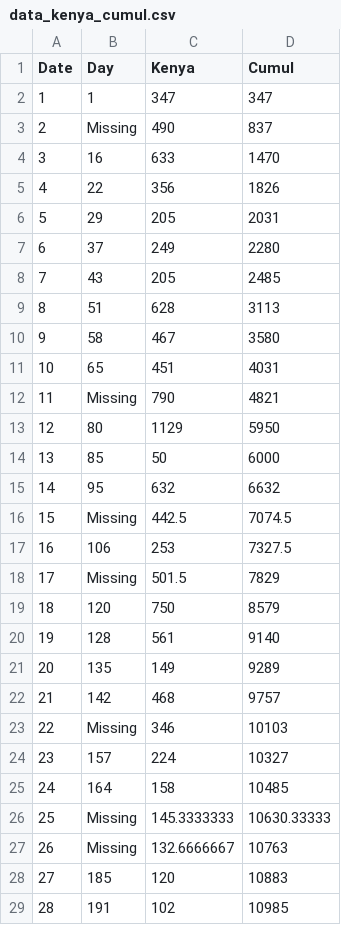
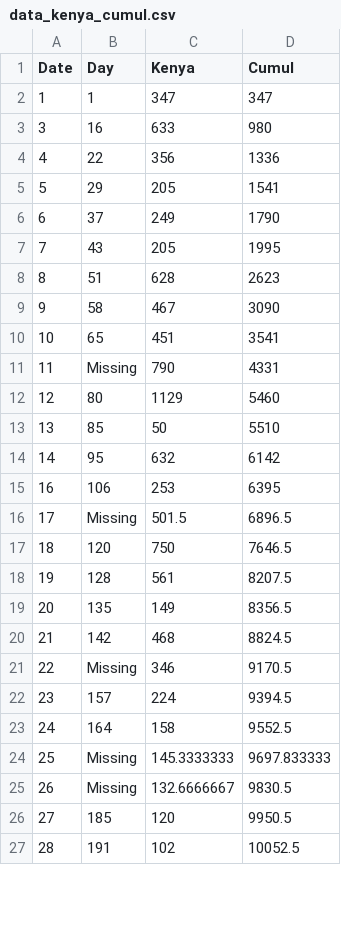
Before and after one commit to AndreiAf02/Cholera_Updated, a CSV file: data_kenya_cumul.csv, drawn as a sheet; only a part is shown; the diff covers the shown part only.

Commit message:
Add files via upload

```diff
--- a/data_kenya_cumul.csv
+++ b/data_kenya_cumul.csv
@@ -2,28 +2,26 @@ Date,Day,Kenya,Cumul
 1,1,347,347
-2,Missing,490,837
-3,16,633,1470
-4,22,356,1826
-5,29,205,2031
-6,37,249,2280
-7,43,205,2485
-8,51,628,3113
-9,58,467,3580
-10,65,451,4031
-11,Missing,790,4821
-12,80,1129,5950
-13,85,50,6000
-14,95,632,6632
-15,Missing,442.5,7074.5
-16,106,253,7327.5
-17,Missing,501.5,7829
-18,120,750,8579
-19,128,561,9140
-20,135,149,9289
-21,142,468,9757
-22,Missing,346,10103
-23,157,224,10327
-24,164,158,10485
-25,Missing,145.3333333,10630.33333
-26,Missing,132.6666667,10763
-27,185,120,10883
-28,191,102,10985
+3,16,633,980
+4,22,356,1336
+5,29,205,1541
+6,37,249,1790
+7,43,205,1995
+8,51,628,2623
+9,58,467,3090
+10,65,451,3541
+11,Missing,790,4331
+12,80,1129,5460
+13,85,50,5510
+14,95,632,6142
+16,106,253,6395
+17,Missing,501.5,6896.5
+18,120,750,7646.5
+19,128,561,8207.5
+20,135,149,8356.5
+21,142,468,8824.5
+22,Missing,346,9170.5
+23,157,224,9394.5
+24,164,158,9552.5
+25,Missing,145.3333333,9697.833333
+26,Missing,132.6666667,9830.5
+27,185,120,9950.5
+28,191,102,10052.5
```
Also changed, not shown: 9 edited cells elsewhere in this file.
